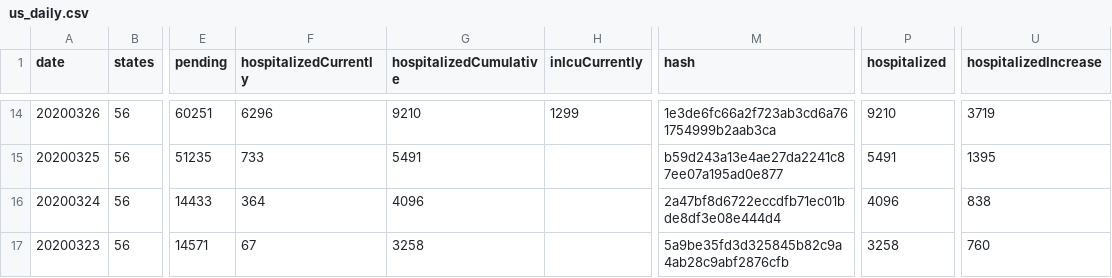
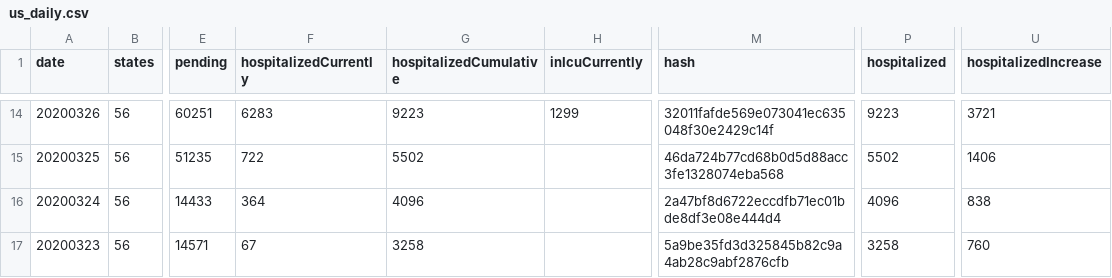
Before and after one commit to smike/covid-tracking-data, a CSV file: data/us_daily.csv, drawn as a sheet; only a part is shown, gaps mark what is left out; the diff covers the shown part only; the diff names each change by its address in the sheet, - before the commit and + after, or states it on an @@ line.

```diff
--- a/data/us_daily.csv
+++ b/data/us_daily.csv
-F14 (hospitalizedCurrently): 6296
+F14 (hospitalizedCurrently): 6283
-G14 (hospitalizedCumulative): 9210
+G14 (hospitalizedCumulative): 9223
-M14 (hash): 1e3de6fc66a2f723ab3cd6a761754999b2aab3ca
+M14 (hash): 32011fafde569e073041ec635048f30e2429c14f
-P14 (hospitalized): 9210
+P14 (hospitalized): 9223
-U14 (hospitalizedIncrease): 3719
+U14 (hospitalizedIncrease): 3721
-F15 (hospitalizedCurrently): 733
+F15 (hospitalizedCurrently): 722
-G15 (hospitalizedCumulative): 5491
+G15 (hospitalizedCumulative): 5502
-M15 (hash): b59d243a13e4ae27da2241c87ee07a195ad0e877
+M15 (hash): 46da724b77cd68b0d5d88acc3fe1328074eba568
-P15 (hospitalized): 5491
+P15 (hospitalized): 5502
-U15 (hospitalizedIncrease): 1395
+U15 (hospitalizedIncrease): 1406
```
Also changed, not shown: 29 edited cells elsewhere in this file, data/us_current.csv.
